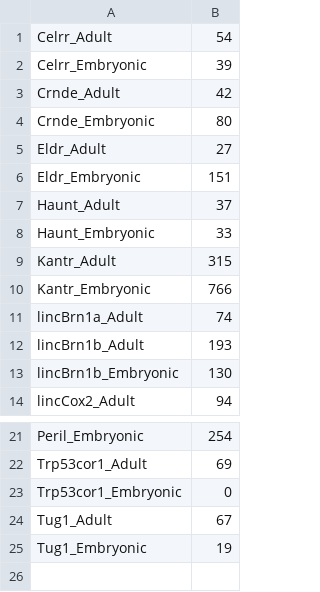
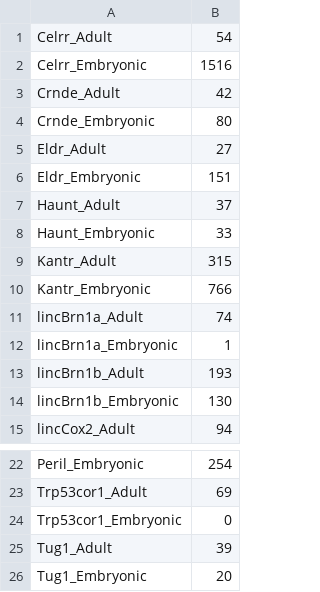
Before and after one commit to BioXiao/BrainMap, a CSV file: analysis/diffGeneSummary.csv, drawn as a sheet; only a part is shown, gaps mark what is left out.

```diff
--- a/analysis/diffGeneSummary.csv
+++ b/analysis/diffGeneSummary.csv
@@ -1,3 +1,3 @@
 Celrr_Adult,54
-Celrr_Embryonic,39
+Celrr_Embryonic,1516
 Crnde_Adult,42
@@ -11,2 +11,3 @@ Kantr_Embryonic,766
 lincBrn1a_Adult,74
+lincBrn1a_Embryonic,1
 lincBrn1b_Adult,193
@@ -23,3 +24,3 @@ Trp53cor1_Adult,69
 Trp53cor1_Embryonic,0
-Tug1_Adult,67
-Tug1_Embryonic,19
+Tug1_Adult,39
+Tug1_Embryonic,20
```
Also changed, not shown: analysis/linc_lz_correlation.csv, 6 other files.
